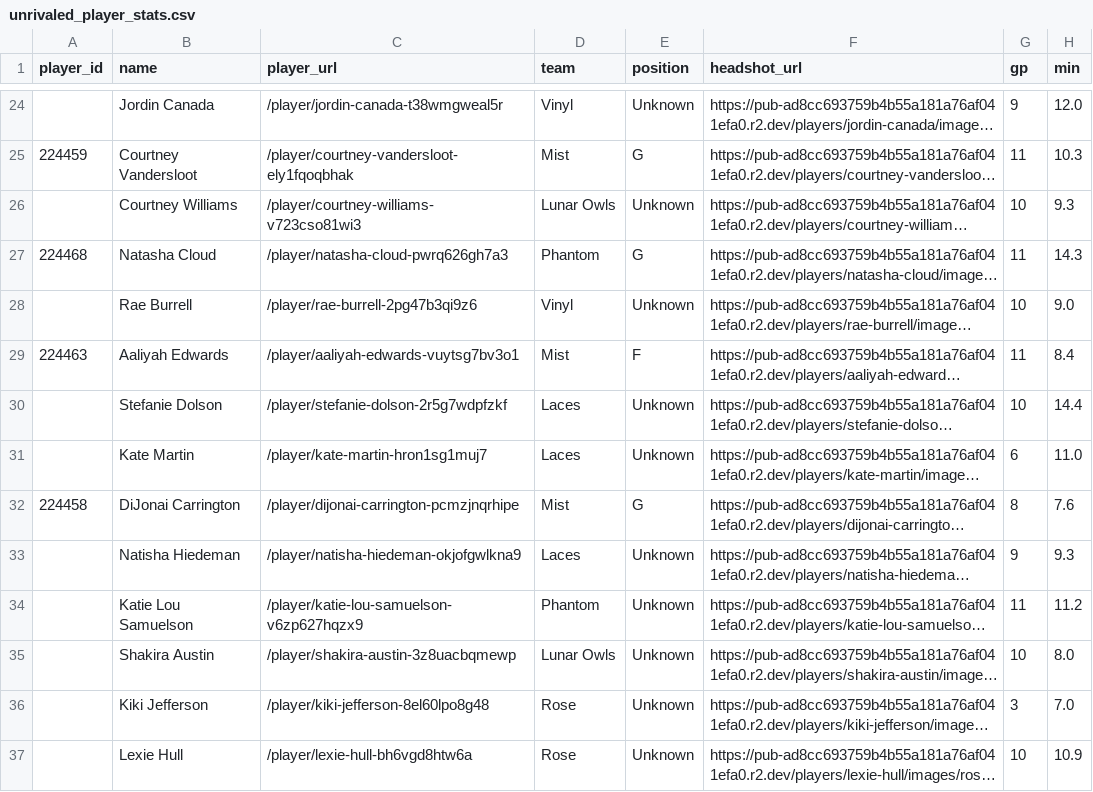
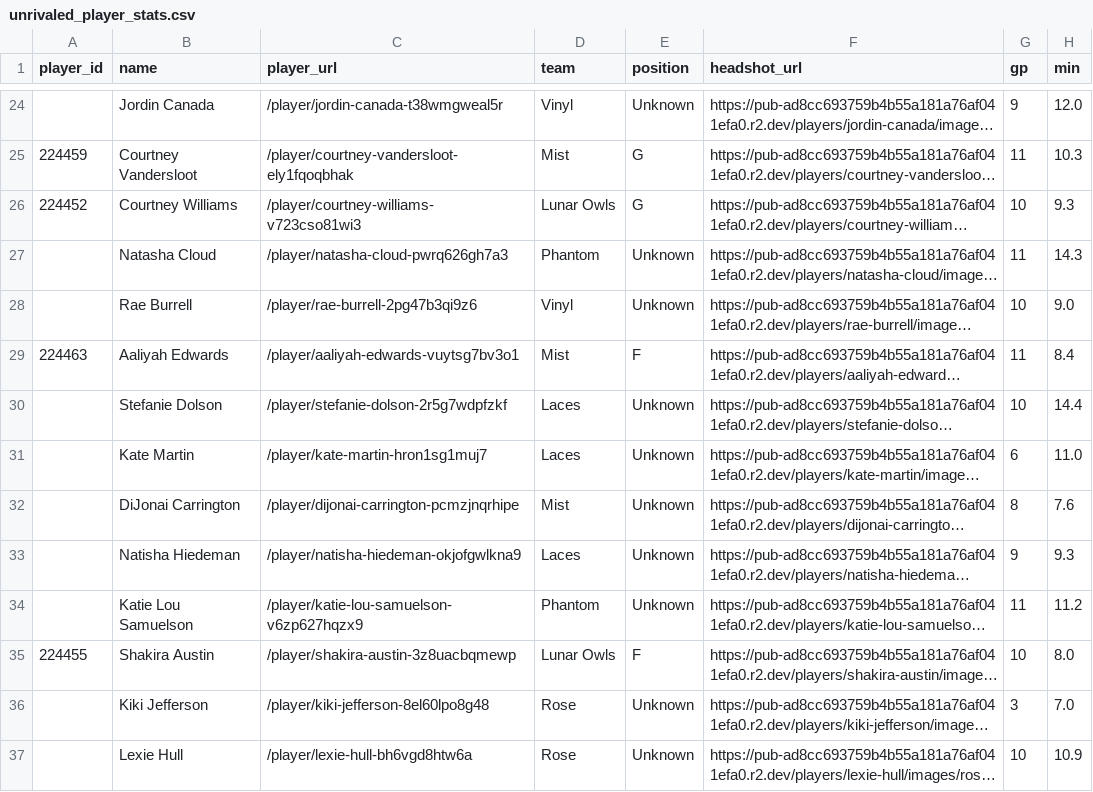
Before and after one commit to ahjoyner/unrivaled_ai_sportsbet, a CSV file: data/unrivaled/csv/unrivaled_player_stats.csv, drawn as a sheet; only a part is shown, gaps mark what is left out; long unchanged cells end in …; the diff covers the shown part only; the diff names each change by its address in the sheet, - before the commit and + after, or states it on an @@ line.

Commit message:
Updated player fetcher function

```diff
--- a/data/unrivaled/csv/unrivaled_player_stats.csv
+++ b/data/unrivaled/csv/unrivaled_player_stats.csv
-A26 (player_id): (empty)
+A26 (player_id): 224452
-E26 (position): Unknown
+E26 (position): G
-A27 (player_id): 224468
+A27 (player_id): (empty)
-E27 (position): G
+E27 (position): Unknown
-A32 (player_id): 224458
+A32 (player_id): (empty)
-E32 (position): G
+E32 (position): Unknown
-A35 (player_id): (empty)
+A35 (player_id): 224455
-E35 (position): Unknown
+E35 (position): F
```
Also changed, not shown: 20 edited cells elsewhere in this file, data/unrivaled/csv/unrivaled_team_stats.csv, 5 other files.
